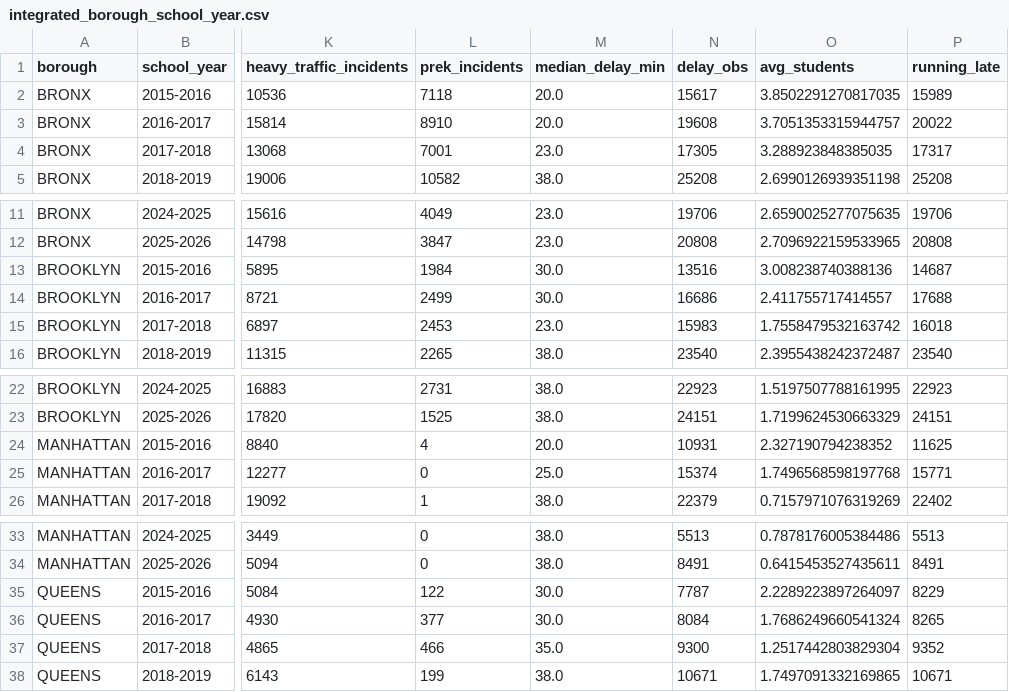
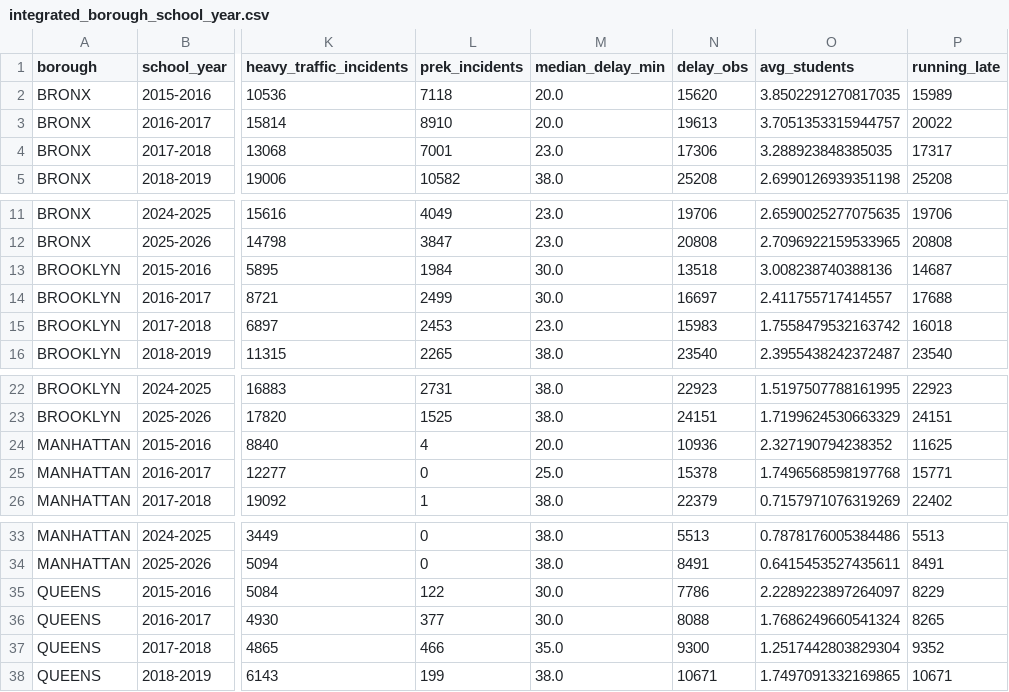
Before and after one commit to Alielghayesh16006572/homes-and-the-school-bus, a CSV file: data/processed/integrated_borough_school_year.csv, drawn as a sheet; only a part is shown, gaps mark what is left out; the diff names each change by its address in the sheet, - before the commit and + after, or states it on an @@ line.

```diff
--- a/data/processed/integrated_borough_school_year.csv
+++ b/data/processed/integrated_borough_school_year.csv
-N2 (delay_obs): 15617
+N2 (delay_obs): 15620
-N3 (delay_obs): 19608
+N3 (delay_obs): 19613
-N4 (delay_obs): 17305
+N4 (delay_obs): 17306
-N13 (delay_obs): 13516
+N13 (delay_obs): 13518
-N14 (delay_obs): 16686
+N14 (delay_obs): 16697
-N24 (delay_obs): 10931
+N24 (delay_obs): 10936
-N25 (delay_obs): 15374
+N25 (delay_obs): 15378
-N35 (delay_obs): 7787
+N35 (delay_obs): 7786
-N36 (delay_obs): 8084
+N36 (delay_obs): 8088
```
Also changed, not shown: data/processed/integrated_borough_month.csv, 6 other files.
